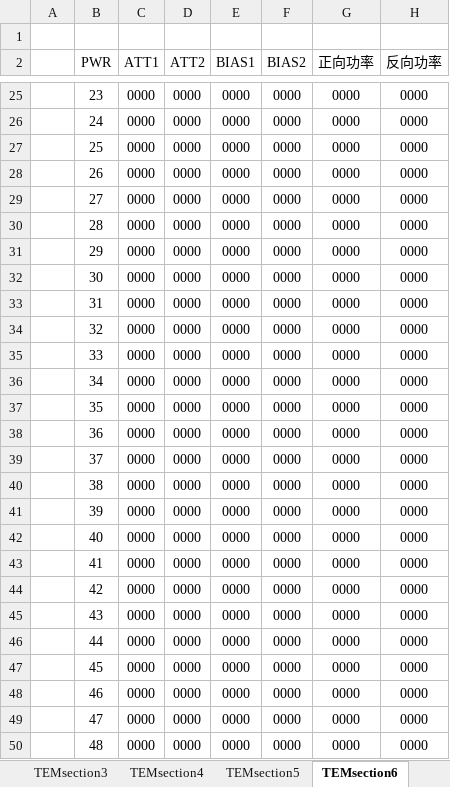
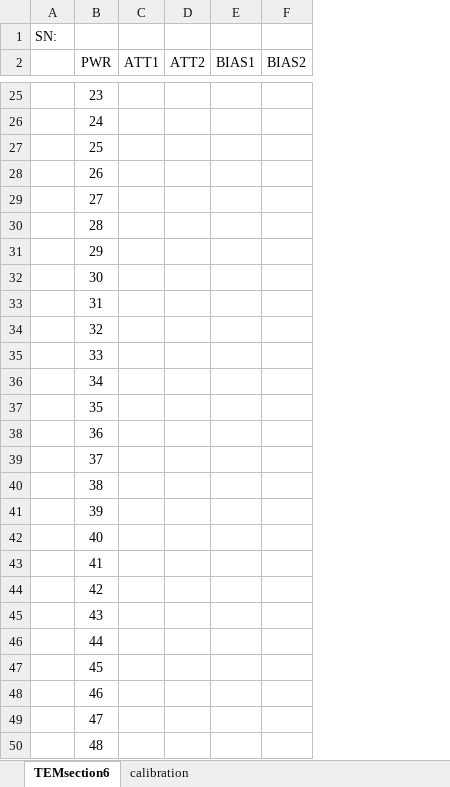
Before and after one commit to weilynare/MPZ2006_solid-source, an Excel workbook: 数据模版/参数表格文件样例.xlsx, sheet TEMsection6, drawn as a sheet; only a part is shown, gaps mark what is left out; values as stored, in another font and other column widths than the file's, no borders; removed rows and columns are numbered as before the commit, all else as after; the diff covers the shown part only; the diff names each change by its address in the sheet, - before the commit and + after, or states it on an @@ line.

```diff
--- a/数据模版/参数表格文件样例.xlsx (sheet TEMsection6)
+++ b/数据模版/参数表格文件样例.xlsx (sheet TEMsection6)
-sheet tab: TEMsection3
-sheet tab: TEMsection4
-sheet tab: TEMsection5
-column A, empty
+column A, row 1: SN:
-column G (正向功率), rows 25-50: all 0000
-column H (反向功率), rows 25-50: all 0000
-C25:C50 (ATT1): 0000
+C25:C50 (ATT1): (empty)
-D25:D50 (ATT2): 0000
+D25:D50 (ATT2): (empty)
-E25:E50 (BIAS1): 0000
+E25:E50 (BIAS1): (empty)
-F25:F50 (BIAS2): 0000
+F25:F50 (BIAS2): (empty)
```
Also changed, not shown: 456 edited cells elsewhere in this sheet, sheet calibration, other sheet tabs, 文档/PAM Factory Debug Tools V2.0 改进要求(1).xlsx, 7 other files.
